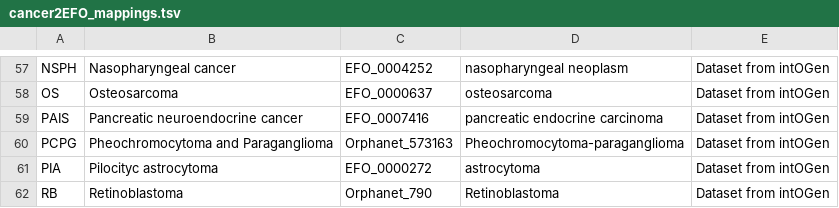
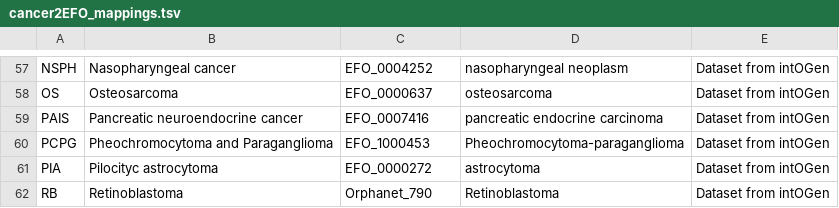
Before and after one commit to opentargets/evidence_datasource_parsers, a TSV file: resources/cancer2EFO_mappings.tsv, drawn as a sheet; only a part is shown, gaps mark what is left out.

Commit message:
Update Orphanet_573163 to EFO_1000453
The more specific mapping Orphanet_573163 is not included in EFO at the moment, hence leading to invalid evidence strings.
We are going back to the less specific mapping "Paraganglioma" until we know whether it is possible to bring Orphanet_573163 into EFO.

```diff
--- a/resources/cancer2EFO_mappings.tsv
+++ b/resources/cancer2EFO_mappings.tsv
@@ -59,3 +59,3 @@ OS	Osteosarcoma	EFO_0000637	osteosarcoma	Dataset from intOGen
 PAIS	Pancreatic neuroendocrine cancer	EFO_0007416	pancreatic endocrine carcinoma	Dataset from intOGen
-PCPG	Pheochromocytoma and Paraganglioma	Orphanet_573163 	Pheochromocytoma-paraganglioma	Dataset from intOGen
+PCPG	Pheochromocytoma and Paraganglioma	EFO_1000453 	Pheochromocytoma-paraganglioma	Dataset from intOGen
 PIA	Pilocityc astrocytoma	EFO_0000272	astrocytoma	Dataset from intOGen
```
